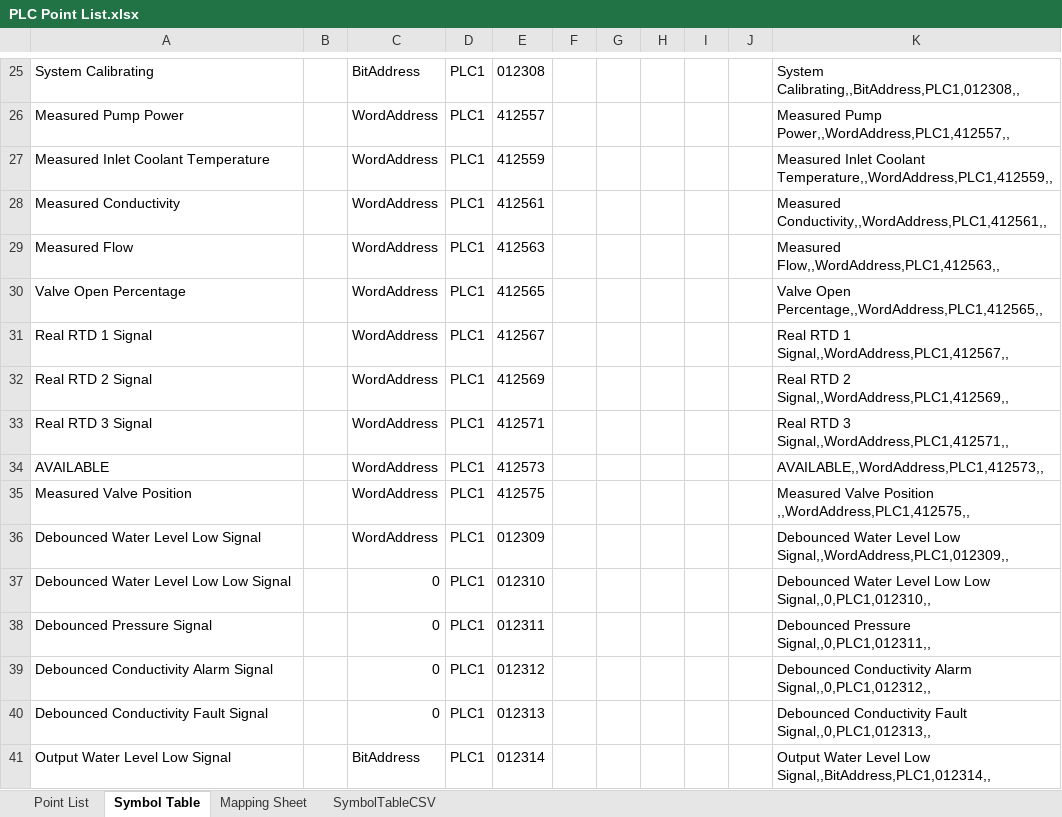
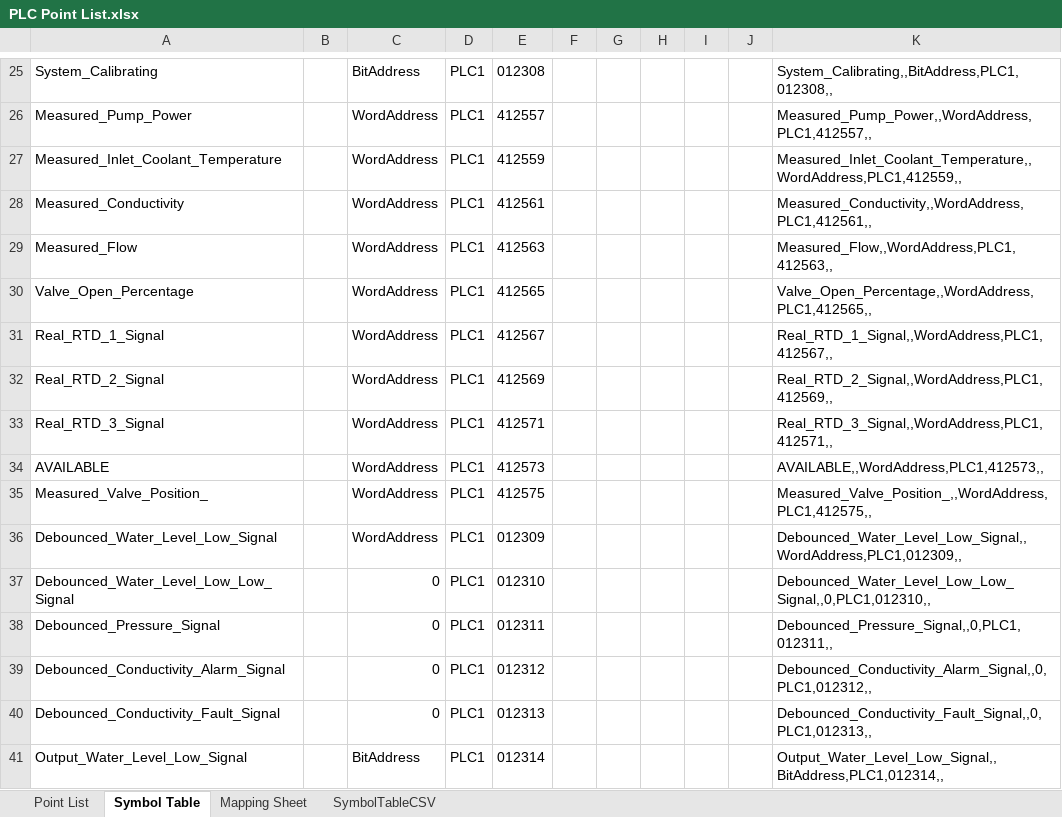
Before and after one commit to Ovikian/TMEIC-DI-Water-Cooling-Skid-Repo, an Excel workbook: Documentation/PLC Point List.xlsx, sheet Symbol Table, drawn as a sheet; only a part is shown, gaps mark what is left out; values as stored, in another font and other column widths than the file's, no borders; the diff covers the shown part only; the diff names each change by its address in the sheet, - before the commit and + after, or states it on an @@ line.

```diff
--- a/Documentation/PLC Point List.xlsx (sheet Symbol Table)
+++ b/Documentation/PLC Point List.xlsx (sheet Symbol Table)
-A25: System Calibrating
+A25: System_Calibrating
-K25: System Calibrating,,BitAddress,PLC1,012308,,
+K25: System_Calibrating,,BitAddress,PLC1,012308,,
-A26: Measured Pump Power
+A26: Measured_Pump_Power
-K26: Measured Pump Power,,WordAddress,PLC1,412557,,
+K26: Measured_Pump_Power,,WordAddress,PLC1,412557,,
-A27: Measured Inlet Coolant Temperature
+A27: Measured_Inlet_Coolant_Temperature
-K27: Measured Inlet Coolant Temperature,,WordAddress,PLC1,412559,,
+K27: Measured_Inlet_Coolant_Temperature,,WordAddress,PLC1,412559,,
-A28: Measured Conductivity
+A28: Measured_Conductivity
-K28: Measured Conductivity,,WordAddress,PLC1,412561,,
+K28: Measured_Conductivity,,WordAddress,PLC1,412561,,
-A29: Measured Flow
+A29: Measured_Flow
-K29: Measured Flow,,WordAddress,PLC1,412563,,
+K29: Measured_Flow,,WordAddress,PLC1,412563,,
-A30: Valve Open Percentage
+A30: Valve_Open_Percentage
-K30: Valve Open Percentage,,WordAddress,PLC1,412565,,
+K30: Valve_Open_Percentage,,WordAddress,PLC1,412565,,
-A31: Real RTD 1 Signal
+A31: Real_RTD_1_Signal
-K31: Real RTD 1 Signal,,WordAddress,PLC1,412567,,
+K31: Real_RTD_1_Signal,,WordAddress,PLC1,412567,,
-A32: Real RTD 2 Signal
+A32: Real_RTD_2_Signal
-K32: Real RTD 2 Signal,,WordAddress,PLC1,412569,,
+K32: Real_RTD_2_Signal,,WordAddress,PLC1,412569,,
-A33: Real RTD 3 Signal
+A33: Real_RTD_3_Signal
-K33: Real RTD 3 Signal,,WordAddress,PLC1,412571,,
+K33: Real_RTD_3_Signal,,WordAddress,PLC1,412571,,
-A35: Measured Valve Position
+A35: Measured_Valve_Position_
-K35: Measured Valve Position ,,WordAddress,PLC1,412575,,
+K35: Measured_Valve_Position_,,WordAddress,PLC1,412575,,
-A36: Debounced Water Level Low Signal
+A36: Debounced_Water_Level_Low_Signal
-K36: Debounced Water Level Low Signal,,WordAddress,PLC1,012309,,
+K36: Debounced_Water_Level_Low_Signal,,WordAddress,PLC1,012309,,
-A37: Debounced Water Level Low Low Signal
+A37: Debounced_Water_Level_Low_Low_Signal
-K37: Debounced Water Level Low Low Signal,,0,PLC1,012310,,
+K37: Debounced_Water_Level_Low_Low_Signal,,0,PLC1,012310,,
-A38: Debounced Pressure Signal
+A38: Debounced_Pressure_Signal
-K38: Debounced Pressure Signal,,0,PLC1,012311,,
+K38: Debounced_Pressure_Signal,,0,PLC1,012311,,
-A39: Debounced Conductivity Alarm Signal
+A39: Debounced_Conductivity_Alarm_Signal
-K39: Debounced Conductivity Alarm Signal,,0,PLC1,012312,,
+K39: Debounced_Conductivity_Alarm_Signal,,0,PLC1,012312,,
-A40: Debounced Conductivity Fault Signal
+A40: Debounced_Conductivity_Fault_Signal
-K40: Debounced Conductivity Fault Signal,,0,PLC1,012313,,
+K40: Debounced_Conductivity_Fault_Signal,,0,PLC1,012313,,
-A41: Output Water Level Low Signal
+A41: Output_Water_Level_Low_Signal
-K41: Output Water Level Low Signal,,BitAddress,PLC1,012314,,
+K41: Output_Water_Level_Low_Signal,,BitAddress,PLC1,012314,,
```
Also changed, not shown: 156 edited cells elsewhere in this sheet, sheet SymbolTableCSV, sheet Point List, formulas that keep their value, 10 other files.
